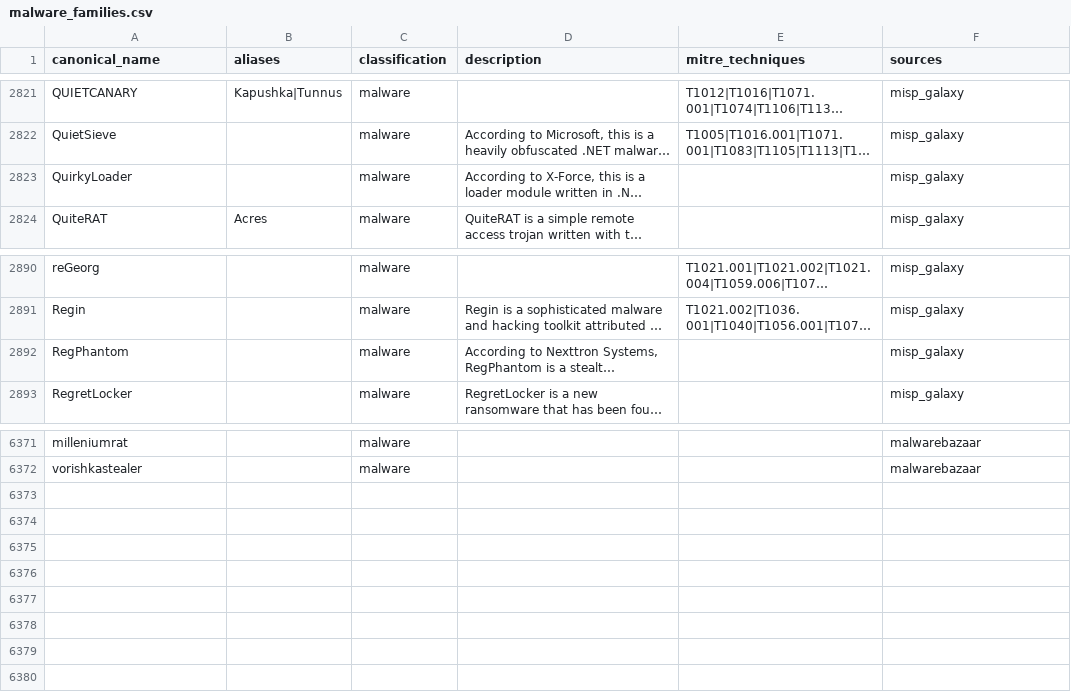
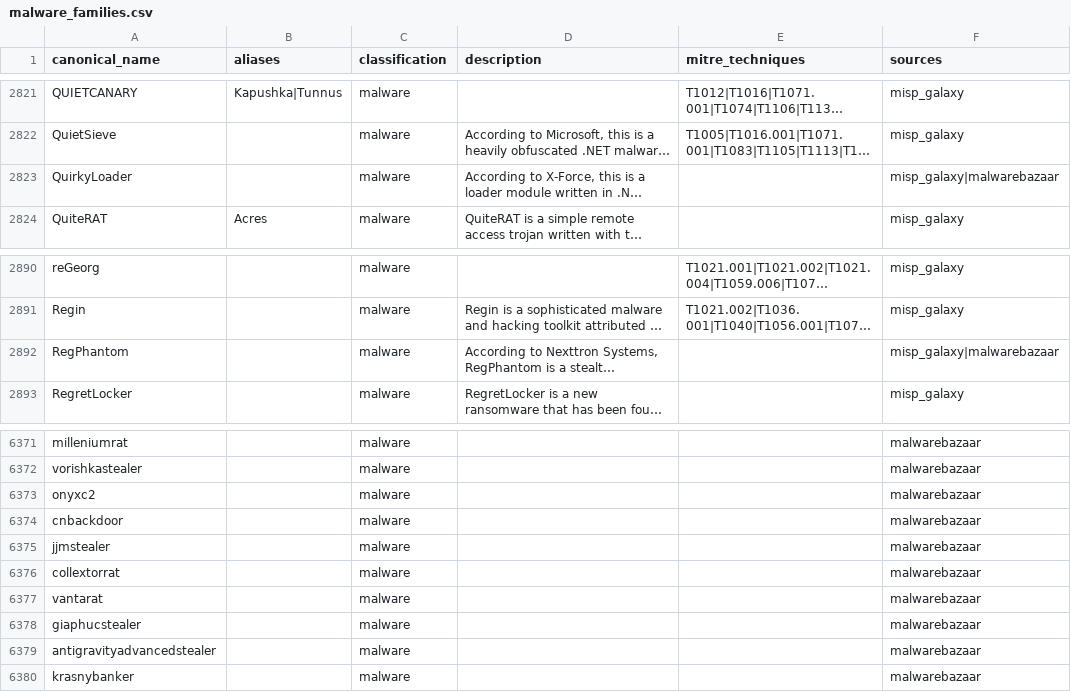
Before and after one commit to elchacal801/threat-intel-reference, a CSV file: data/normalized/malware_families.csv, drawn as a sheet; only a part is shown, gaps mark what is left out; long unchanged cells end in …; the diff names each change by its address in the sheet, - before the commit and + after, or states it on an @@ line.

```diff
--- a/data/normalized/malware_families.csv
+++ b/data/normalized/malware_families.csv
-F2823 (sources): misp_galaxy
+F2823 (sources): misp_galaxy|malwarebazaar
-F2892 (sources): misp_galaxy
+F2892 (sources): misp_galaxy|malwarebazaar
+row 6373: onyxc2 |  | malware |  |  | malwarebazaar
+row 6374: cnbackdoor |  | malware |  |  | malwarebazaar
+row 6375: jjmstealer |  | malware |  |  | malwarebazaar
+row 6376: collextorrat |  | malware |  |  | malwarebazaar
+row 6377: vantarat |  | malware |  |  | malwarebazaar
+row 6378: giaphucstealer |  | malware |  |  | malwarebazaar
+row 6379: antigravityadvancedstealer |  | malware |  |  | malwarebazaar
+row 6380: krasnybanker |  | malware |  |  | malwarebazaar
```
Also changed, not shown: data/raw/yaraify_rules.csv, 12 other files.
